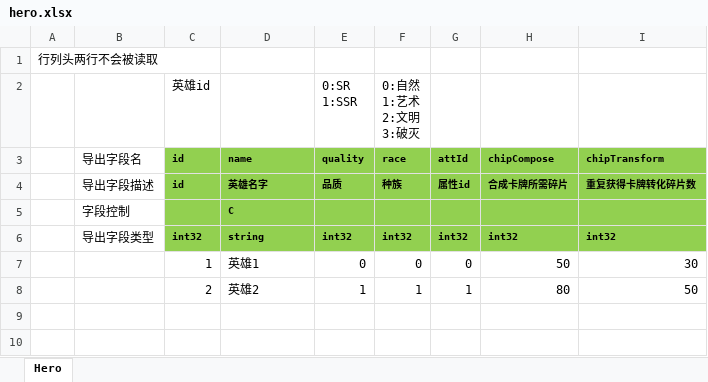
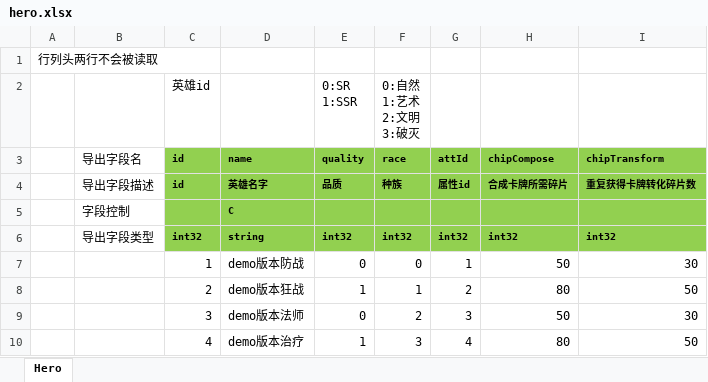
Before and after one commit to east-eden/server, an Excel workbook: config/excel/hero.xlsx, sheet Hero, drawn as a sheet; values as stored, in another font and other column widths than the file's, no borders; the diff names each change by its address in the sheet, - before the commit and + after, or states it on an @@ line.

```diff
--- a/config/excel/hero.xlsx (sheet Hero)
+++ b/config/excel/hero.xlsx (sheet Hero)
-D7 (name): 英雄1
+D7 (name): demo版本防战
-G7 (attId): 0
+G7 (attId): 1
-D8 (name): 英雄2
+D8 (name): demo版本狂战
-G8 (attId): 1
+G8 (attId): 2
+row 9:  |  | 3 | demo版本法师 | 0 | 2 | 3 | 50 | 30
+row 10:  |  | 4 | demo版本治疗 | 1 | 3 | 4 | 80 | 50
```
Also changed, not shown: config/excel/HeroLevelup.xlsx, config/excel/item.xlsx, 17 other files.
